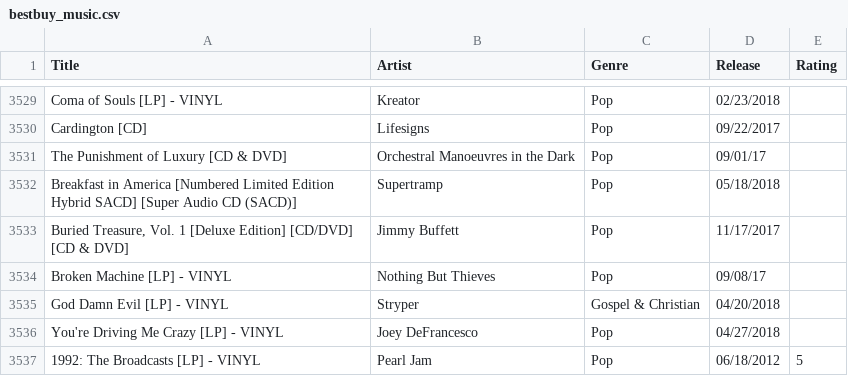
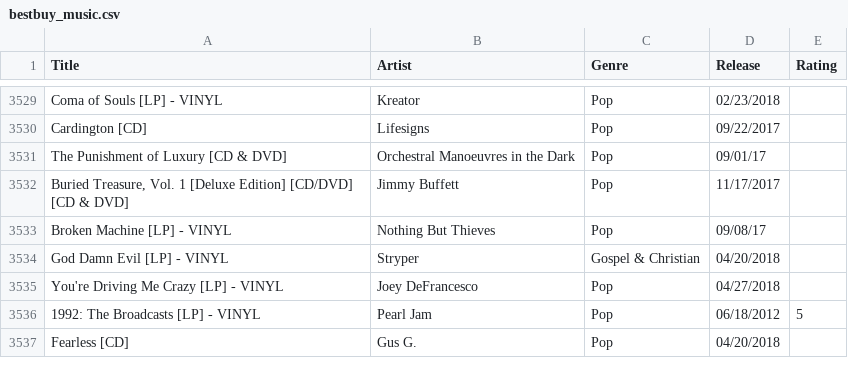
Before and after one commit to ShadanaSubramanian/CS839, a CSV file: Stage 2/Data/bestbuy_music.csv, drawn as a sheet; only a part is shown, gaps mark what is left out; the shorter side is filled out with more unchanged rows; the diff names each change by its address in the sheet, - before the commit and + after, or states it on an @@ line.

Commit message:
Update bestbuy_music.csv

```diff
--- a/Stage 2/Data/bestbuy_music.csv
+++ b/Stage 2/Data/bestbuy_music.csv
-row 3532: Breakfast in America [Numbered Limited Edition Hybrid SACD] [Super Audio CD (SACD)] | Supertramp | Pop | 05/18/2018
```
